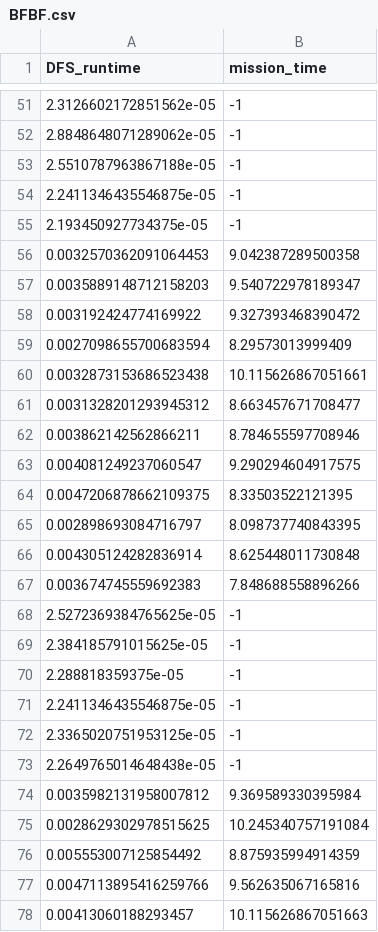
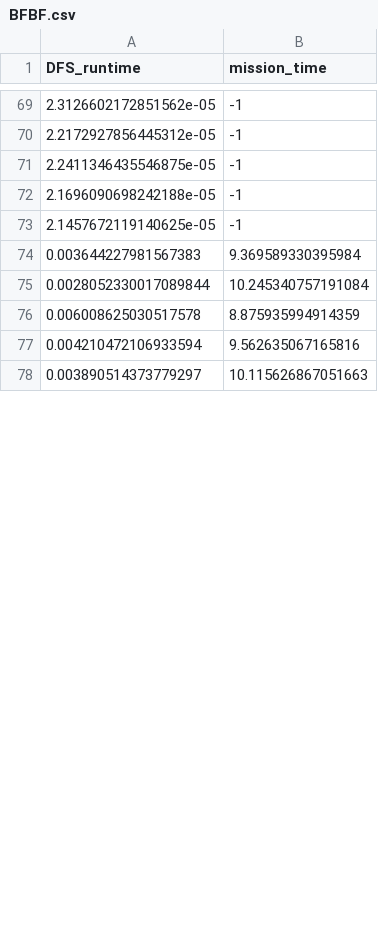
Before and after one commit to BillCai06/codetest, a CSV file: Landing robot/Codes/cleanout_code/BFBF.csv, drawn as a sheet; only a part is shown, gaps mark what is left out; the diff covers the shown part only.

```diff
--- a/Landing robot/Codes/cleanout_code/BFBF.csv
+++ b/Landing robot/Codes/cleanout_code/BFBF.csv
@@ -51,28 +69,10 @@ DFS_runtime,mission_time
 2.3126602172851562e-05,-1
-2.8848648071289062e-05,-1
-2.5510787963867188e-05,-1
+2.2172927856445312e-05,-1
 2.2411346435546875e-05,-1
-2.193450927734375e-05,-1
-0.0032570362091064453,9.042387289500358
-0.0035889148712158203,9.540722978189347
-0.003192424774169922,9.327393468390472
-0.0027098655700683594,8.29573013999409
-0.0032873153686523438,10.115626867051661
-0.0031328201293945312,8.663457671708477
-0.003862142562866211,8.784655597708946
-0.004081249237060547,9.290294604917575
-0.0047206878662109375,8.33503522121395
-0.002898693084716797,8.098737740843395
-0.004305124282836914,8.625448011730848
-0.003674745559692383,7.848688558896266
-2.5272369384765625e-05,-1
-2.384185791015625e-05,-1
-2.288818359375e-05,-1
-2.2411346435546875e-05,-1
-2.3365020751953125e-05,-1
-2.2649765014648438e-05,-1
-0.0035982131958007812,9.369589330395984
-0.0028629302978515625,10.245340757191084
-0.005553007125854492,8.875935994914359
-0.0047113895416259766,9.562635067165816
-0.00413060188293457,10.115626867051663
+2.1696090698242188e-05,-1
+2.1457672119140625e-05,-1
+0.003644227981567383,9.369589330395984
+0.0028052330017089844,10.245340757191084
+0.006008625030517578,8.875935994914359
+0.004210472106933594,9.562635067165816
+0.003890514373779297,10.115626867051663
```
Also changed, not shown: 17 added rows and 92 edited cells elsewhere in this file, 2 other files.
